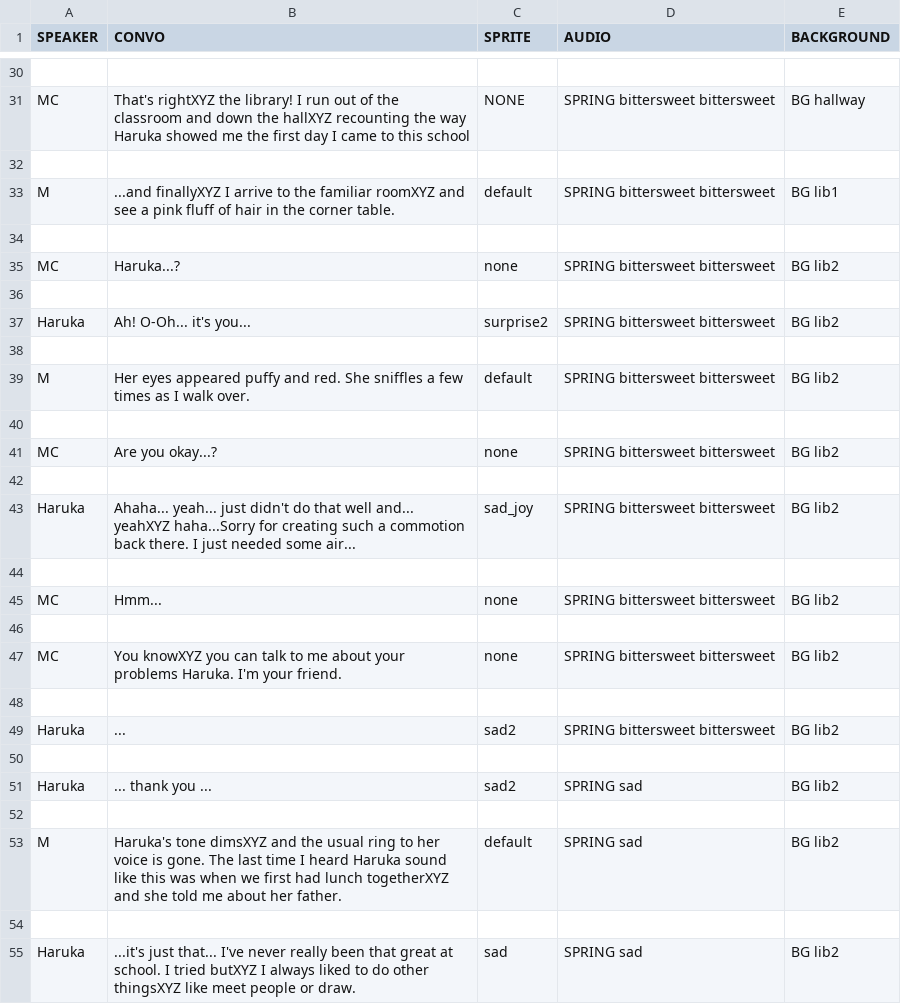
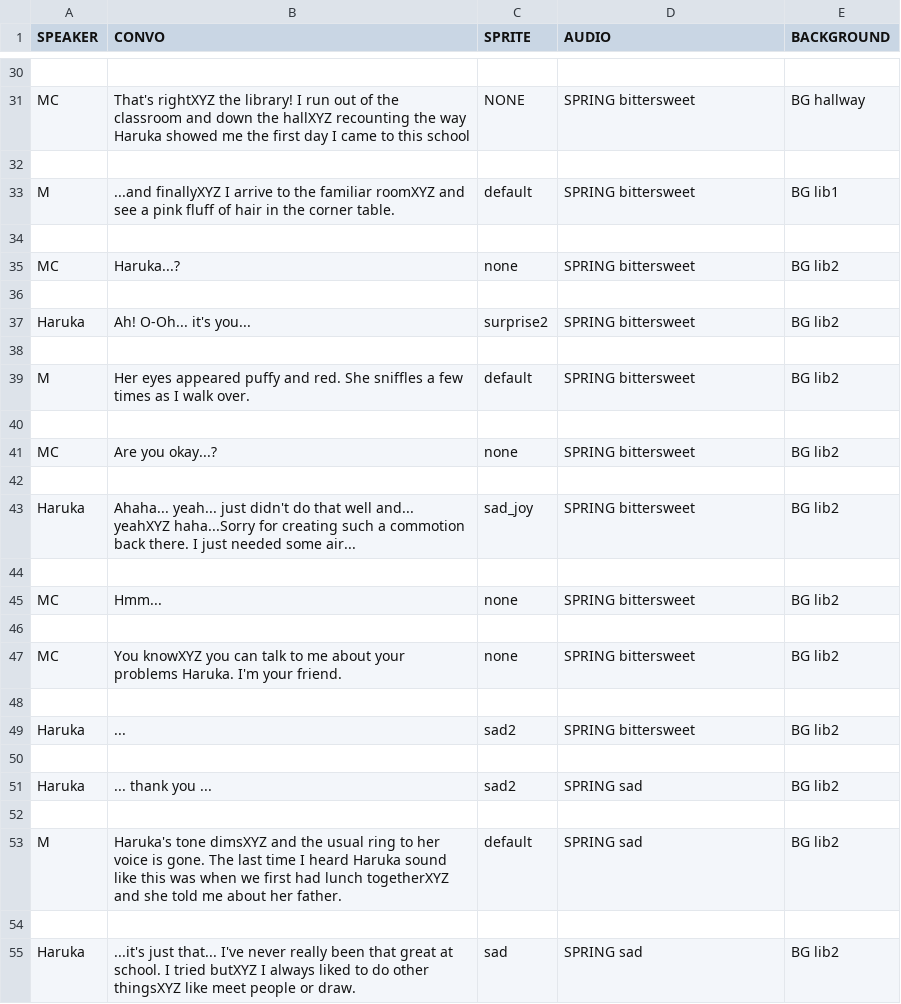
Before and after one commit to eggshelly/ics161FinalProj-Cardinal-Sin, a CSV file: ics161FinalProj/Assets/Resources/SPRING 3.csv, drawn as a sheet; only a part is shown, gaps mark what is left out; the diff covers the shown part only; the diff names each change by its address in the sheet, - before the commit and + after, or states it on an @@ line.

Commit message:
Minor Changes to Levels, Major Changes to SPRING 3 csv, Adjustments to DialogueManager

```diff
--- a/ics161FinalProj/Assets/Resources/SPRING 3.csv
+++ b/ics161FinalProj/Assets/Resources/SPRING 3.csv
-D31 (AUDIO): SPRING bittersweet bittersweet
+D31 (AUDIO): SPRING bittersweet
-D33 (AUDIO): SPRING bittersweet bittersweet
+D33 (AUDIO): SPRING bittersweet
-D35 (AUDIO): SPRING bittersweet bittersweet
+D35 (AUDIO): SPRING bittersweet
-D37 (AUDIO): SPRING bittersweet bittersweet
+D37 (AUDIO): SPRING bittersweet
-D39 (AUDIO): SPRING bittersweet bittersweet
+D39 (AUDIO): SPRING bittersweet
-D41 (AUDIO): SPRING bittersweet bittersweet
+D41 (AUDIO): SPRING bittersweet
-D43 (AUDIO): SPRING bittersweet bittersweet
+D43 (AUDIO): SPRING bittersweet
-D45 (AUDIO): SPRING bittersweet bittersweet
+D45 (AUDIO): SPRING bittersweet
-D47 (AUDIO): SPRING bittersweet bittersweet
+D47 (AUDIO): SPRING bittersweet
-D49 (AUDIO): SPRING bittersweet bittersweet
+D49 (AUDIO): SPRING bittersweet
```
Also changed, not shown: 23 edited cells elsewhere in this file, 12 other files.
